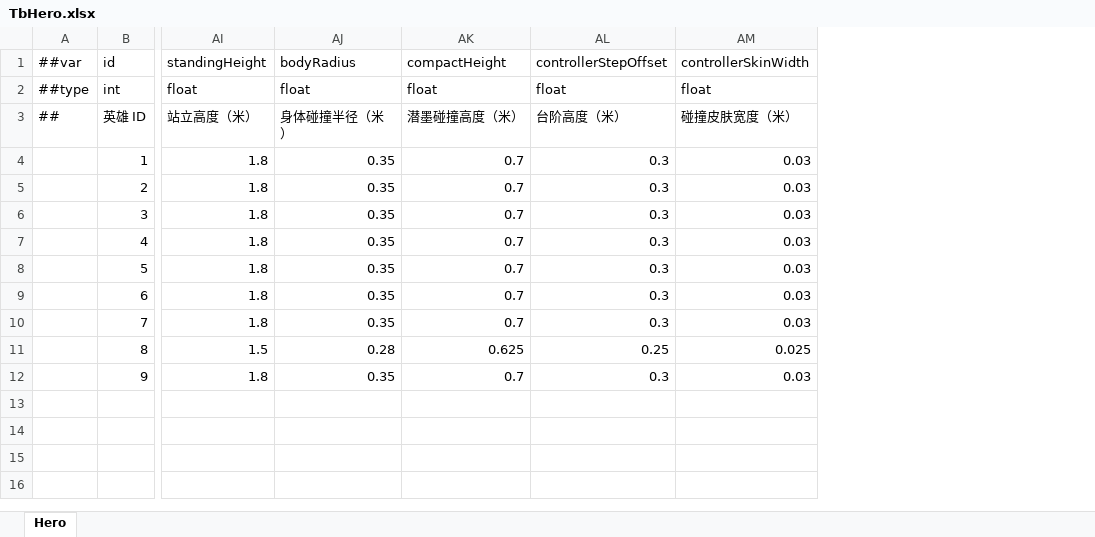
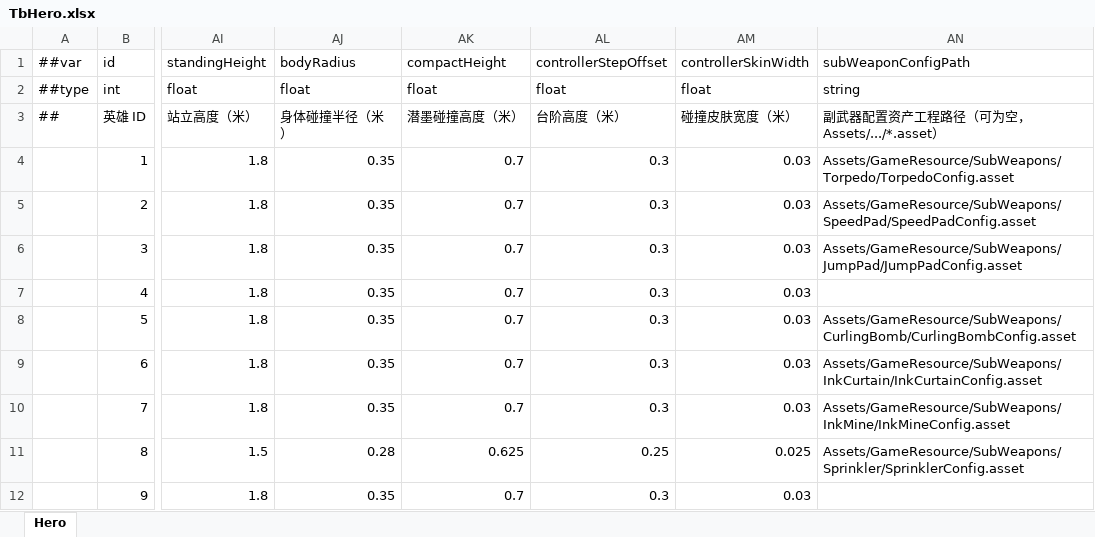
Before and after one commit to XuPH1998/ProjectSplatoon, an Excel workbook: Config/Luban/source/TbHero.xlsx, sheet Hero, drawn as a sheet; only a part is shown, gaps mark what is left out; values as stored, in another font and other column widths than the file's, no borders; the diff names each change by its address in the sheet, - before the commit and + after, or states it on an @@ line.

```diff
--- a/Config/Luban/source/TbHero.xlsx (sheet Hero)
+++ b/Config/Luban/source/TbHero.xlsx (sheet Hero)
+column AN (subWeaponConfigPath), rows 2-11: string | 副武器配置资产工程路径（可为空，Assets/.../*.asset） | Assets/GameResource/SubWeapons/Torpedo/TorpedoConfig.asset | Assets/GameResource/SubWeapons/SpeedPad/SpeedPadConfig.asset | Assets/GameResource/SubWeapons/JumpPad/JumpPadConfig.asset |  | Assets/GameResource/SubWeapons/CurlingBomb/CurlingBombConfig.asset | Assets/GameResource/SubWeapons/InkCurtain/InkCurtainConfig.asset | Assets/GameResource/SubWeapons/InkMine/InkMineConfig.asset | Assets/GameResource/SubWeapons/Sprinkler/SprinklerConfig.asset
```
Also changed, not shown: 55 other files.
